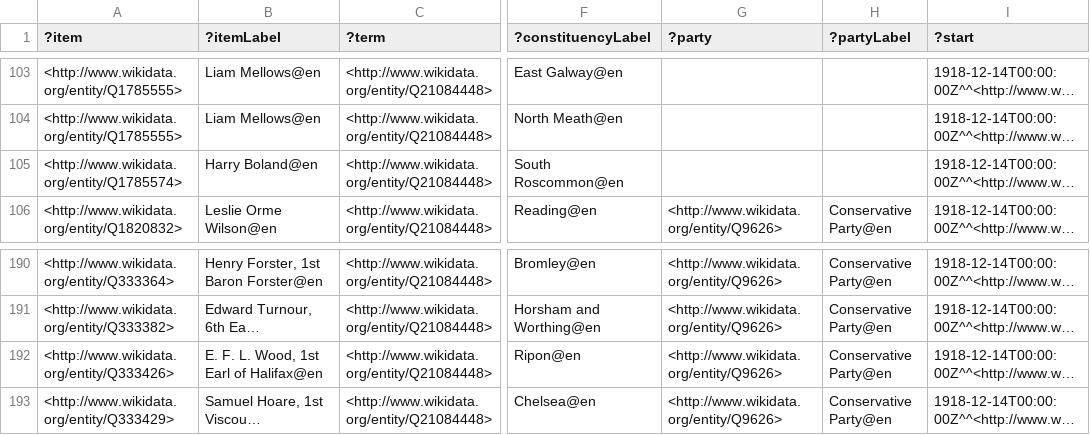
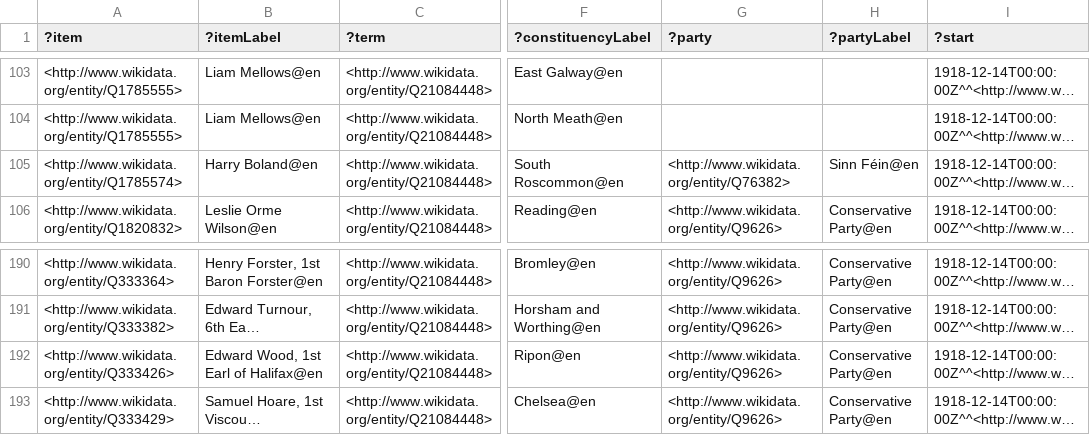
Before and after one commit to generalist/parliament, a TSV file: Q41582582.tsv, drawn as a sheet; only a part is shown, gaps mark what is left out; long unchanged cells end in …; the diff names each change by its address in the sheet, - before the commit and + after, or states it on an @@ line.

```diff
--- a/Q41582582.tsv
+++ b/Q41582582.tsv
-G105 (?party): (empty)
+G105 (?party): <http://www.wikidata.org/entity/Q76382>
-H105 (?partyLabel): (empty)
+H105 (?partyLabel): Sinn Féin@en
-B192 (?itemLabel): E. F. L. Wood, 1st Earl of Halifax@en
+B192 (?itemLabel): Edward Wood, 1st Earl of Halifax@en
```
Also changed, not shown: Q41582550.tsv, Q41582559.tsv.
